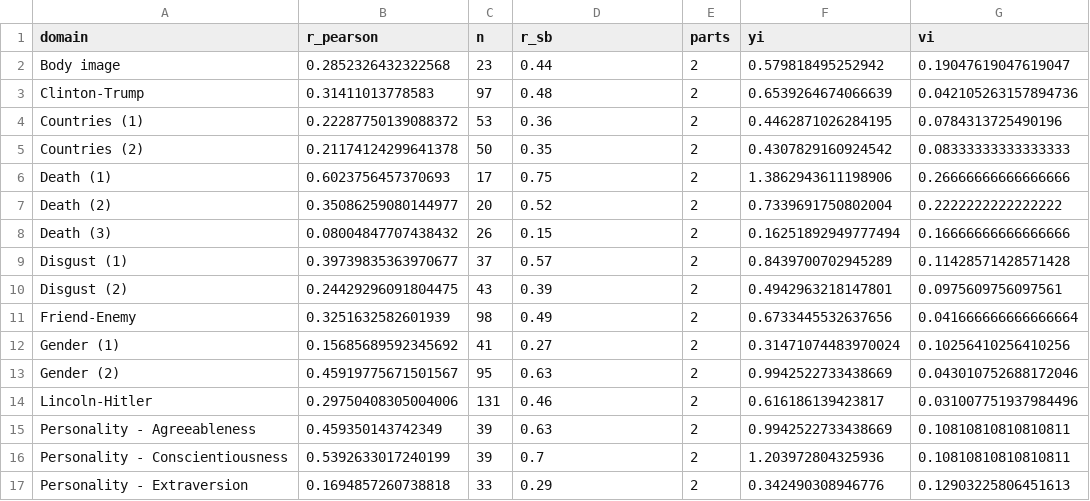
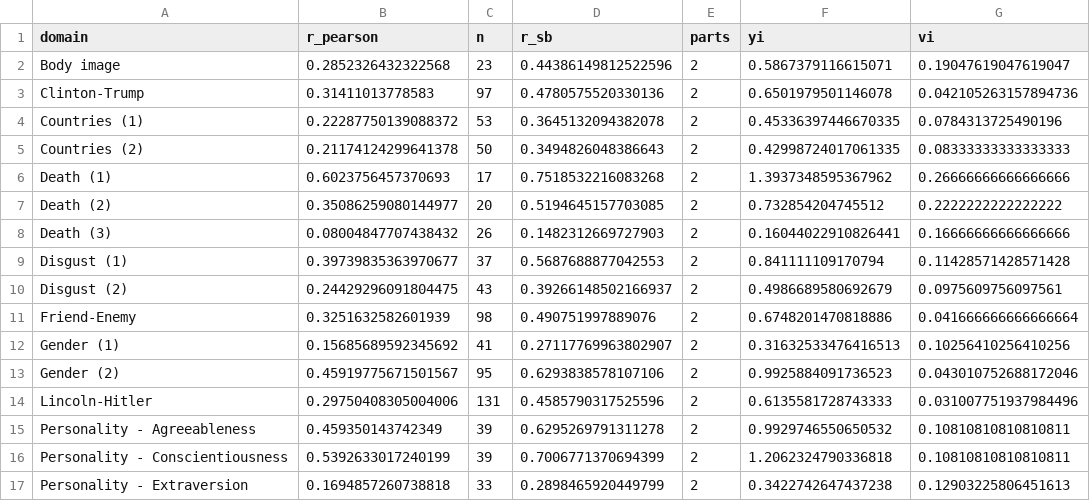
Before and after one commit to ianhussey/irap-reliability-meta-analysis, a CSV file: data/effect sizes for meta-analyses/data_D_scores_internal_consistency_firstsecondhalves.csv, drawn as a sheet; only a part is shown; the diff covers the shown part only.

```diff
--- a/data/effect sizes for meta-analyses/data_D_scores_internal_consistency_firstsecondhalves.csv
+++ b/data/effect sizes for meta-analyses/data_D_scores_internal_consistency_firstsecondhalves.csv
@@ -1,17 +1,17 @@
 domain,r_pearson,n,r_sb,parts,yi,vi
-Body image,0.2852326432322568,23,0.44,2,0.579818495252942,0.19047619047619047
-Clinton-Trump,0.31411013778583,97,0.48,2,0.6539264674066639,0.042105263157894736
-Countries (1),0.22287750139088372,53,0.36,2,0.4462871026284195,0.0784313725490196
-Countries (2),0.21174124299641378,50,0.35,2,0.4307829160924542,0.08333333333333333
-Death (1),0.6023756457370693,17,0.75,2,1.3862943611198906,0.26666666666666666
-Death (2),0.35086259080144977,20,0.52,2,0.7339691750802004,0.2222222222222222
-Death (3),0.08004847707438432,26,0.15,2,0.16251892949777494,0.16666666666666666
-Disgust (1),0.39739835363970677,37,0.57,2,0.8439700702945289,0.11428571428571428
-Disgust (2),0.24429296091804475,43,0.39,2,0.4942963218147801,0.0975609756097561
-Friend-Enemy,0.3251632582601939,98,0.49,2,0.6733445532637656,0.041666666666666664
-Gender (1),0.15685689592345692,41,0.27,2,0.31471074483970024,0.10256410256410256
-Gender (2),0.45919775671501567,95,0.63,2,0.9942522733438669,0.043010752688172046
-Lincoln-Hitler,0.29750408305004006,131,0.46,2,0.616186139423817,0.031007751937984496
-Personality - Agreeableness,0.459350143742349,39,0.63,2,0.9942522733438669,0.10810810810810811
-Personality - Conscientiousness,0.5392633017240199,39,0.7,2,1.203972804325936,0.10810810810810811
-Personality - Extraversion,0.1694857260738818,33,0.29,2,0.342490308946776,0.12903225806451613
+Body image,0.2852326432322568,23,0.44386149812522596,2,0.5867379116615071,0.19047619047619047
+Clinton-Trump,0.31411013778583,97,0.4780575520330136,2,0.6501979501146078,0.042105263157894736
+Countries (1),0.22287750139088372,53,0.3645132094382078,2,0.45336397446670335,0.0784313725490196
+Countries (2),0.21174124299641378,50,0.3494826048386643,2,0.42998724017061335,0.08333333333333333
+Death (1),0.6023756457370693,17,0.7518532216083268,2,1.3937348595367962,0.26666666666666666
+Death (2),0.35086259080144977,20,0.5194645157703085,2,0.732854204745512,0.2222222222222222
+Death (3),0.08004847707438432,26,0.1482312669727903,2,0.16044022910826441,0.16666666666666666
+Disgust (1),0.39739835363970677,37,0.5687688877042553,2,0.841111109170794,0.11428571428571428
+Disgust (2),0.24429296091804475,43,0.39266148502166937,2,0.4986689580692679,0.0975609756097561
+Friend-Enemy,0.3251632582601939,98,0.490751997889076,2,0.6748201470818886,0.041666666666666664
+Gender (1),0.15685689592345692,41,0.27117769963802907,2,0.31632533476416513,0.10256410256410256
+Gender (2),0.45919775671501567,95,0.6293838578107106,2,0.9925884091736523,0.043010752688172046
+Lincoln-Hitler,0.29750408305004006,131,0.4585790317525596,2,0.6135581728743333,0.031007751937984496
+Personality - Agreeableness,0.459350143742349,39,0.6295269791311278,2,0.9929746550650532,0.10810810810810811
+Personality - Conscientiousness,0.5392633017240199,39,0.7006771370694399,2,1.2062324790336818,0.10810810810810811
+Personality - Extraversion,0.1694857260738818,33,0.2898465920449799,2,0.3422742647437238,0.12903225806451613
```
Also changed, not shown: 38 edited cells elsewhere in this file, data/effect sizes for meta-analyses/data_A_scores_internal_consistency_permuted_estimates.csv, data/effect sizes for meta-analyses/data_D_scores_internal_consistency_oddeventrials.csv, 7 other files.
